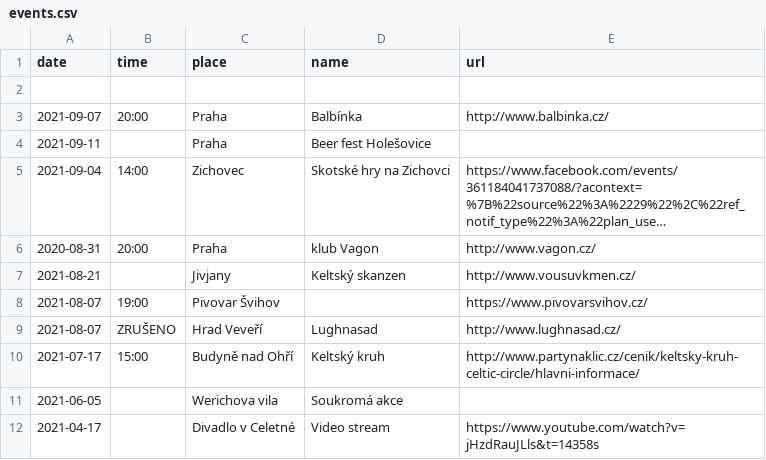
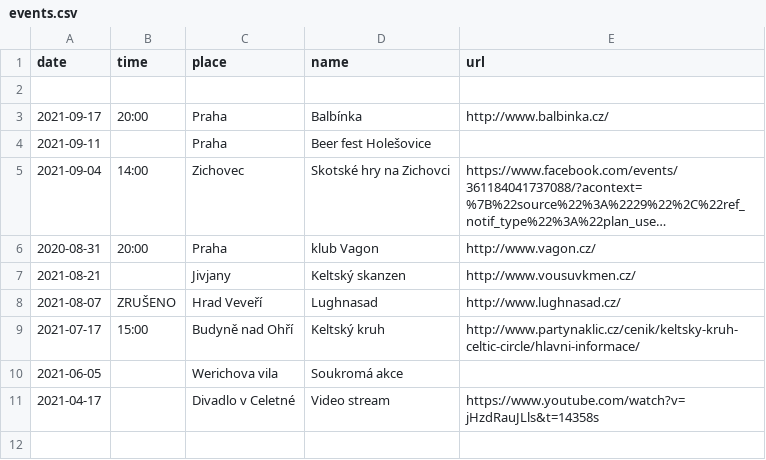
Before and after one commit to davrys/rira-web-jekyll, a CSV file: _data/events.csv, drawn as a sheet; only a part is shown; the shorter side is filled out with more unchanged rows; long unchanged cells end in ….

Commit message:
Update events

```diff
--- a/_data/events.csv
+++ b/_data/events.csv
@@ -2,3 +2,3 @@ date,time,place,name,url
 
-2021-09-07,20:00,Praha,Balbínka,http://www.balbinka.cz/
+2021-09-17,20:00,Praha,Balbínka,http://www.balbinka.cz/
 2021-09-11,,Praha,Beer fest Holešovice,
@@ -7,3 +7,2 @@ date,time,place,name,url
 2021-08-21,,Jivjany,Keltský skanzen,http://www.vousuvkmen.cz/
-2021-08-07,19:00,Pivovar Švihov,,https://www.pivovarsvihov.cz/
 2021-08-07,ZRUŠENO,Hrad Veveří,Lughnasad,http://www.lughnasad.cz/
```
